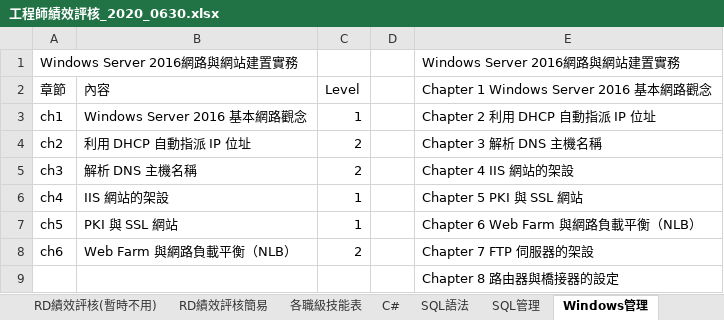
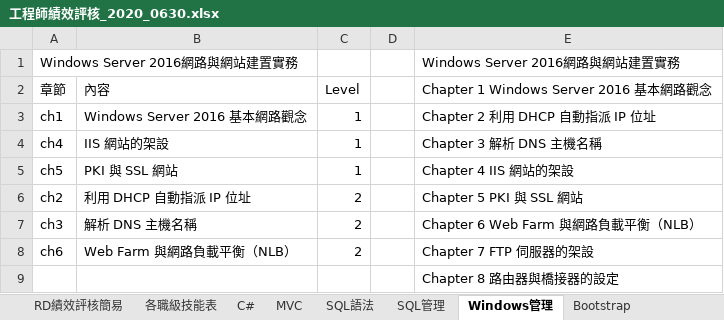
Before and after one commit to Big-Code-Milk/Big-Code-Milk.github.io, an Excel workbook: sinda-notes/assets/日記_2020_0701_readbackgroundcode/工程師績效評核_2020_0630.xlsx, sheet Windows管理, drawn as a sheet; only a part is shown; values as stored, in another font and other column widths than the file's, no borders; removed rows and columns are numbered as before the commit, all else as after; the diff names each change by its address in the sheet, - before the commit and + after, or states it on an @@ line.

```diff
--- a/sinda-notes/assets/日記_2020_0701_readbackgroundcode/工程師績效評核_2020_0630.xlsx (sheet Windows管理)
+++ b/sinda-notes/assets/日記_2020_0701_readbackgroundcode/工程師績效評核_2020_0630.xlsx (sheet Windows管理)
-row 4: ch2 | 利用 DHCP 自動指派 IP 位址 | 2 |  | Chapter 3 解析 DNS 主機名稱
-row 5: ch3 | 解析 DNS 主機名稱 | 2 |  | Chapter 4 IIS 網站的架設
-E4: Chapter 5 PKI 與 SSL 網站
+E4: Chapter 3 解析 DNS 主機名稱
-E5: Chapter 6 Web Farm 與網路負載平衡（NLB）
+E5: Chapter 4 IIS 網站的架設
+row 6: ch2 | 利用 DHCP 自動指派 IP 位址 | 2 |  | Chapter 5 PKI 與 SSL 網站
+row 7: ch3 | 解析 DNS 主機名稱 | 2 |  | Chapter 6 Web Farm 與網路負載平衡（NLB）
```
Also changed, not shown: sheet C#, sheet SQL語法, other sheet tabs, 5 other files.
